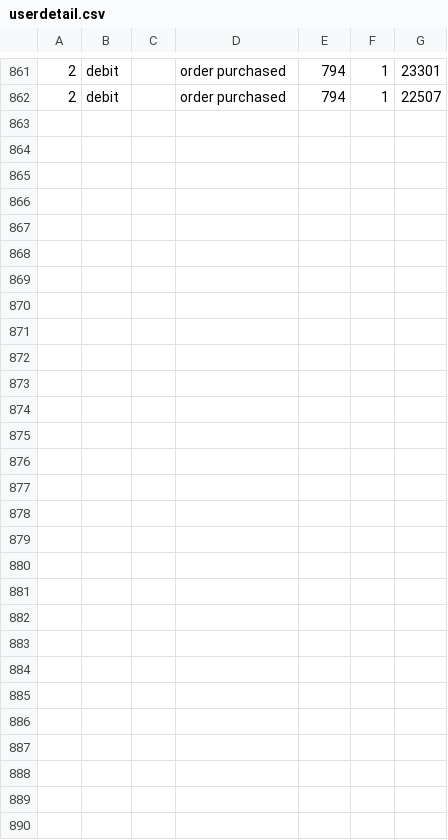
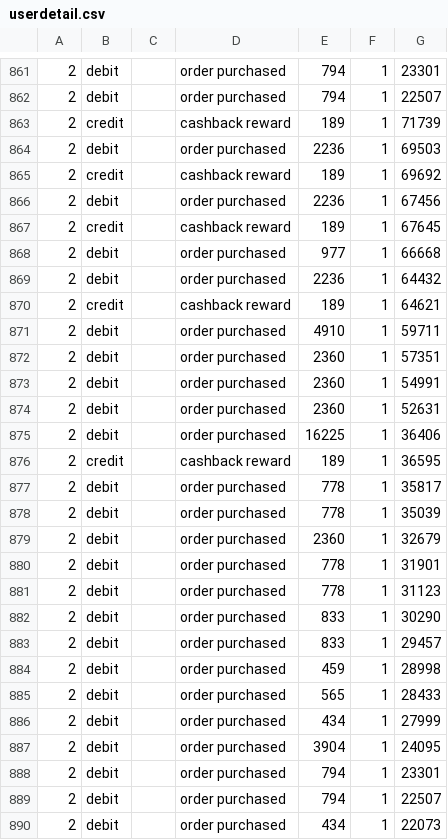
Before and after one commit to hemanta-rijal/Murarkey_single_vendor_ecommerce_with_vuexy_template, a CSV file: public/userdetails/userdetail.csv, drawn as a sheet; only a part is shown, gaps mark what is left out.

```diff
--- a/public/userdetails/userdetail.csv
+++ b/public/userdetails/userdetail.csv
@@ -862 +862,29 @@
 2,debit,,"order purchased",794,1,22507
+2,credit,,"cashback reward",189,1,71739
+2,debit,,"order purchased",2236,1,69503
+2,credit,,"cashback reward",189,1,69692
+2,debit,,"order purchased",2236,1,67456
+2,credit,,"cashback reward",189,1,67645
+2,debit,,"order purchased",977,1,66668
+2,debit,,"order purchased",2236,1,64432
+2,credit,,"cashback reward",189,1,64621
+2,debit,,"order purchased",4910,1,59711
+2,debit,,"order purchased",2360,1,57351
+2,debit,,"order purchased",2360,1,54991
+2,debit,,"order purchased",2360,1,52631
+2,debit,,"order purchased",16225,1,36406
+2,credit,,"cashback reward",189,1,36595
+2,debit,,"order purchased",778,1,35817
+2,debit,,"order purchased",778,1,35039
+2,debit,,"order purchased",2360,1,32679
+2,debit,,"order purchased",778,1,31901
+2,debit,,"order purchased",778,1,31123
+2,debit,,"order purchased",833,1,30290
+2,debit,,"order purchased",833,1,29457
+2,debit,,"order purchased",459,1,28998
+2,debit,,"order purchased",565,1,28433
+2,debit,,"order purchased",434,1,27999
+2,debit,,"order purchased",3904,1,24095
+2,debit,,"order purchased",794,1,23301
+2,debit,,"order purchased",794,1,22507
+2,debit,,"order purchased",434,1,22073
```
Also changed, not shown: 10 other files.
